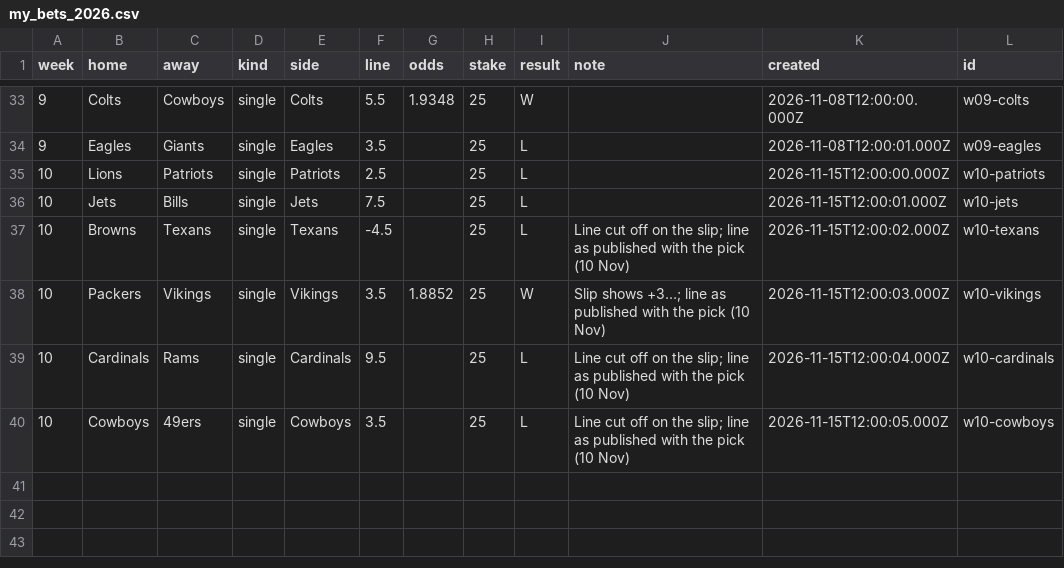
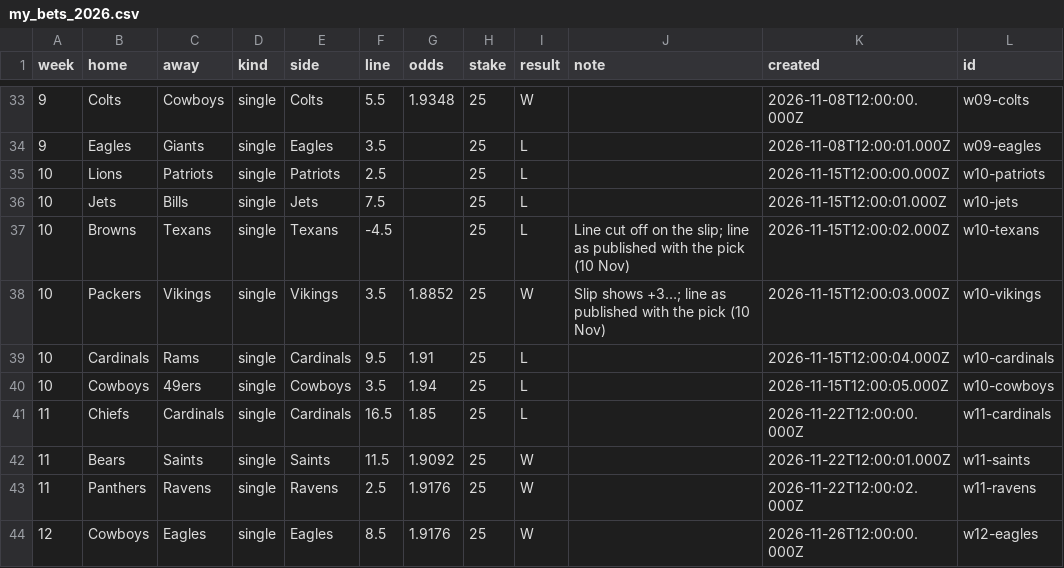
Before and after one commit to ZeNoonan/Research, a CSV file: nfl_report/data/my_bets_2026.csv, drawn as a sheet; only a part is shown, gaps mark what is left out.

```diff
--- a/nfl_report/data/my_bets_2026.csv
+++ b/nfl_report/data/my_bets_2026.csv
@@ -38,3 +38,7 @@ week,home,away,kind,side,line,odds,stake,result,note,created,id
 10,Packers,Vikings,single,Vikings,3.5,1.8852,25,W,Slip shows +3…; line as published with the pick (10 Nov),2026-11-15T12:00:03.000Z,w10-vikings
-10,Cardinals,Rams,single,Cardinals,9.5,,25,L,Line cut off on the slip; line as published with the pick (10 Nov),2026-11-15T12:00:04.000Z,w10-cardinals
-10,Cowboys,49ers,single,Cowboys,3.5,,25,L,Line cut off on the slip; line as published with the pick (10 Nov),2026-11-15T12:00:05.000Z,w10-cowboys
+10,Cardinals,Rams,single,Cardinals,9.5,1.91,25,L,,2026-11-15T12:00:04.000Z,w10-cardinals
+10,Cowboys,49ers,single,Cowboys,3.5,1.94,25,L,,2026-11-15T12:00:05.000Z,w10-cowboys
+11,Chiefs,Cardinals,single,Cardinals,16.5,1.85,25,L,,2026-11-22T12:00:00.000Z,w11-cardinals
+11,Bears,Saints,single,Saints,11.5,1.9092,25,W,,2026-11-22T12:00:01.000Z,w11-saints
+11,Panthers,Ravens,single,Ravens,2.5,1.9176,25,W,,2026-11-22T12:00:02.000Z,w11-ravens
+12,Cowboys,Eagles,single,Eagles,8.5,1.9176,25,W,,2026-11-26T12:00:00.000Z,w12-eagles
```
Also changed, not shown: 1 other file.
